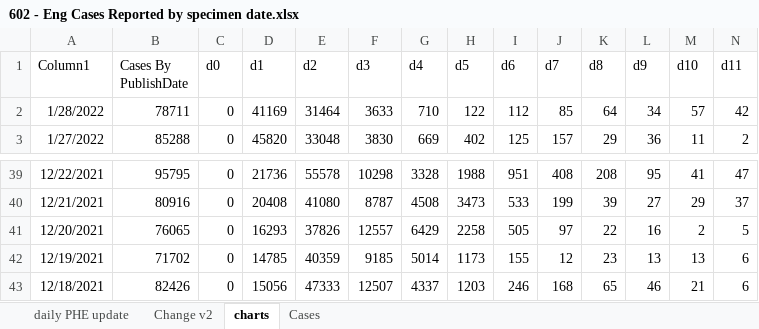
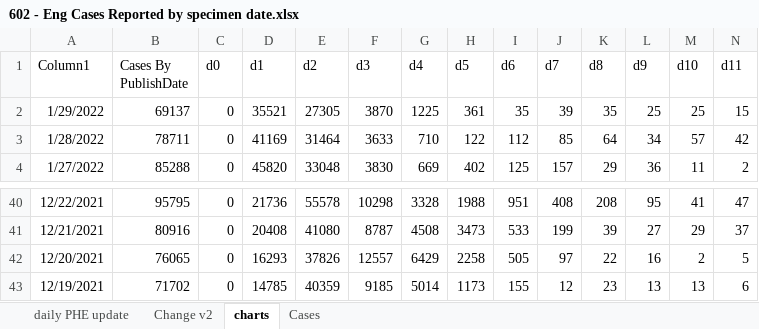
Before and after one commit to chrisdrakeuk/Cases_Reported_by_specimen_date, an Excel workbook: 602 - Eng Cases Reported by specimen date.xlsx, sheet charts, drawn as a sheet; only a part is shown, gaps mark what is left out; values as stored, in another font and other column widths than the file's, no borders; charts and pictures and table styles not drawn; 1 other sheet too large or unreadable and not compared; removed rows and columns are numbered as before the commit, all else as after; rows hold the shown columns only; the diff names each change by its address in the sheet, - before the commit and + after, or states it on an @@ line.

```diff
--- a/602 - Eng Cases Reported by specimen date.xlsx (sheet charts)
+++ b/602 - Eng Cases Reported by specimen date.xlsx (sheet charts)
+row 2: 1/29/2022 | 69137 | 0 | 35521 | 27305 | 3870 | 1225 | 361 | 35 | 39 | 35 | 25 | 25 | 15
-row 43: 12/18/2021 | 82426 | 0 | 15056 | 47333 | 12507 | 4337 | 1203 | 246 | 168 | 65 | 46 | 21 | 6
```
Also changed, not shown: sheet daily PHE update, sheet Change v2, charts or pictures.
